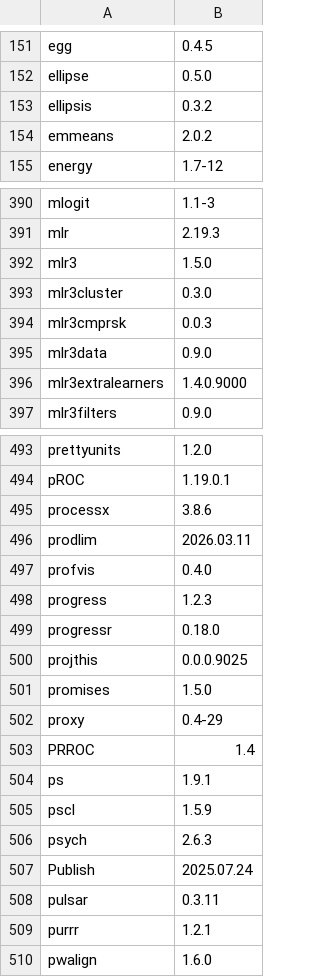
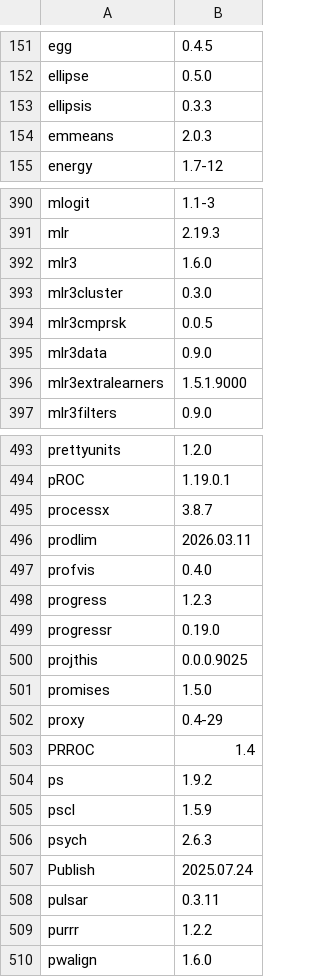
Before and after one commit to microDM/OMA-Rstudio-server, a TSV file: installed_packages.tsv, drawn as a sheet; only a part is shown, gaps mark what is left out; the diff covers the shown part only.

```diff
--- a/installed_packages.tsv
+++ b/installed_packages.tsv
@@ -152,4 +152,4 @@ egg	0.4.5
 ellipse	0.5.0
-ellipsis	0.3.2
-emmeans	2.0.2
+ellipsis	0.3.3
+emmeans	2.0.3
 energy	1.7-12
@@ -391,7 +391,7 @@ mlogit	1.1-3
 mlr	2.19.3
-mlr3	1.5.0
+mlr3	1.6.0
 mlr3cluster	0.3.0
-mlr3cmprsk	0.0.3
+mlr3cmprsk	0.0.5
 mlr3data	0.9.0
-mlr3extralearners	1.4.0.9000
+mlr3extralearners	1.5.1.9000
 mlr3filters	0.9.0
@@ -494,3 +494,3 @@ prettyunits	1.2.0
 pROC	1.19.0.1
-processx	3.8.6
+processx	3.8.7
 prodlim	2026.03.11
@@ -498,3 +498,3 @@ profvis	0.4.0
 progress	1.2.3
-progressr	0.18.0
+progressr	0.19.0
 projthis	0.0.0.9025
@@ -503,3 +503,3 @@ proxy	0.4-29
 PRROC	1.4
-ps	1.9.1
+ps	1.9.2
 pscl	1.5.9
@@ -508,3 +508,3 @@ Publish	2025.07.24
 pulsar	0.3.11
-purrr	1.2.1
+purrr	1.2.2
 pwalign	1.6.0
```
Also changed, not shown: 46 edited cells elsewhere in this file.
